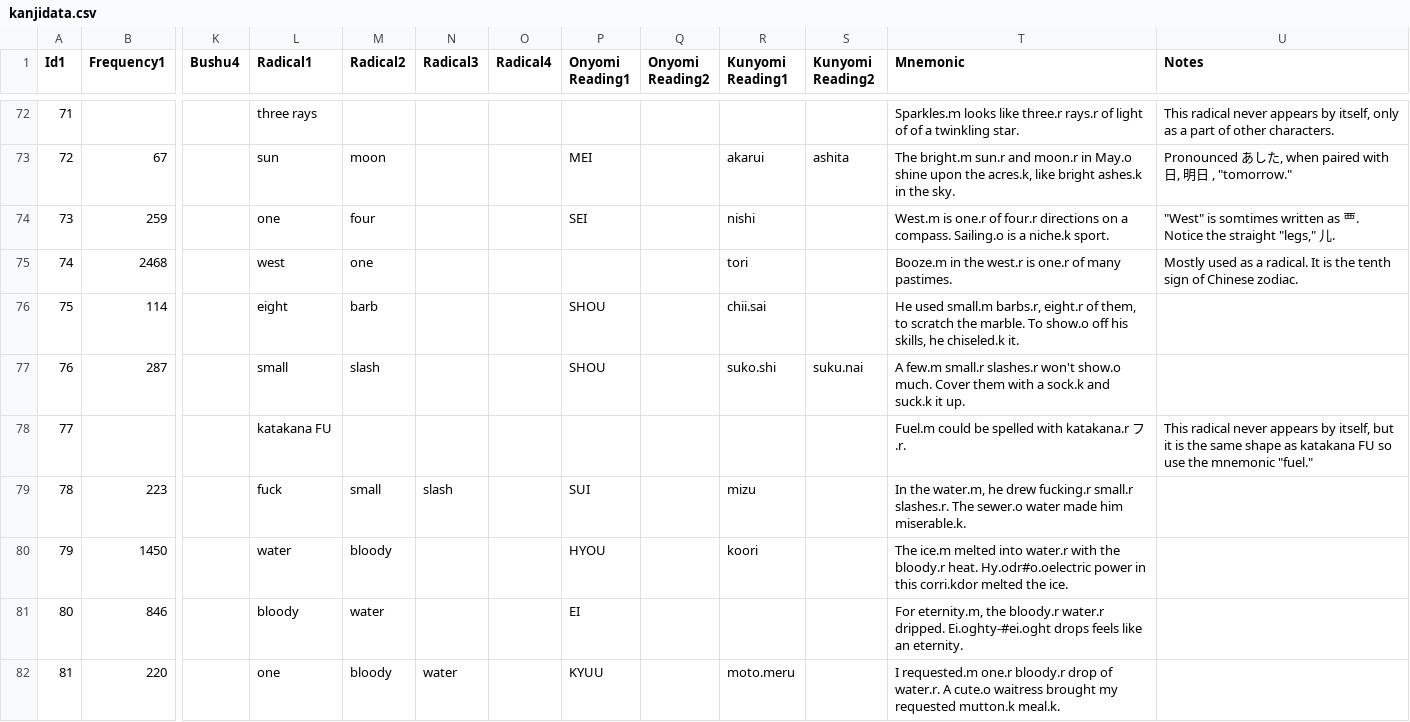
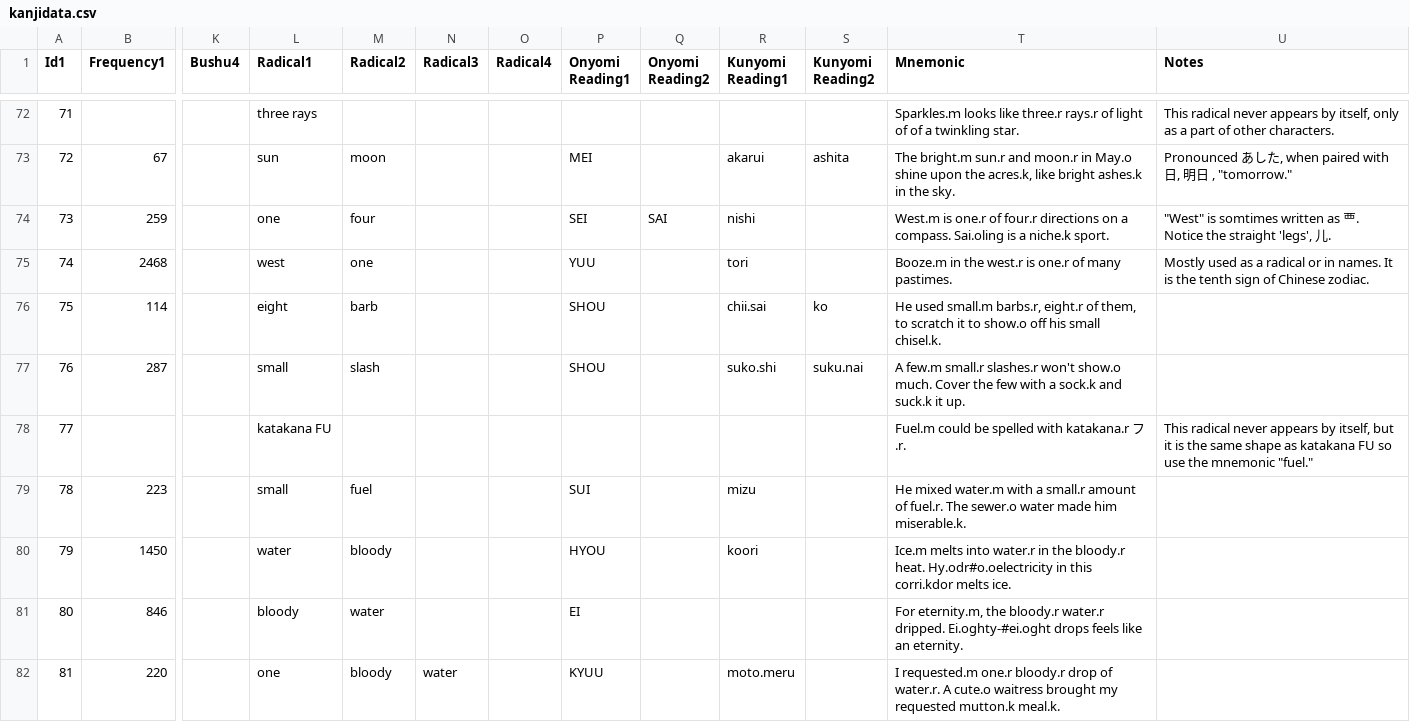
Before and after one commit to acrainier1/microblog, a CSV file: db_tools/kanjidata.csv, drawn as a sheet; only a part is shown, gaps mark what is left out; the diff covers the shown part only; the diff names each change by its address in the sheet, - before the commit and + after, or states it on an @@ line.

```diff
--- a/db_tools/kanjidata.csv
+++ b/db_tools/kanjidata.csv
-Q74 (Onyomi Reading2): (empty)
+Q74 (Onyomi Reading2): SAI
-T74 (Mnemonic): …a compass. Sailing.o is a…
+T74 (Mnemonic): …a compass. Sai.oling is a…
-U74 (Notes): …the straight "legs," 儿.
+U74 (Notes): …the straight 'legs', 儿.
-P75 (Onyomi Reading1): (empty)
+P75 (Onyomi Reading1): YUU
-U75 (Notes): …as a radical. It is…
+U75 (Notes): …as a radical or in names. It is…
-S76 (Kunyomi Reading2): (empty)
+S76 (Kunyomi Reading2): ko
-T76 (Mnemonic): …to scratch the marble. To show.o off his skills, he chiseled.k it.
+T76 (Mnemonic): …to scratch it to show.o off his small chisel.k.
-T77 (Mnemonic): …much. Cover them with a…
+T77 (Mnemonic): …much. Cover the few with a…
-L79 (Radical1): fuck
+L79 (Radical1): small
-M79 (Radical2): small
+M79 (Radical2): fuel
-N79 (Radical3): slash
+N79 (Radical3): (empty)
-T79 (Mnemonic): In the water.m, he drew fucking.r small.r slashes.r. The sewer.o…
+T79 (Mnemonic): He mixed water.m with a small.r amount of fuel.r. The sewer.o…
-T80 (Mnemonic): The ice.m melted into water.r with the bloody.r heat. Hy.odr#o.oelectric power in this corri.kdor melted the ice.
+T80 (Mnemonic): Ice.m melts into water.r in the bloody.r heat. Hy.odr#o.oelectricity in this corri.kdor melts ice.
```
Also changed, not shown: 1 added row and 134 edited cells elsewhere in this file, 6 other files.
